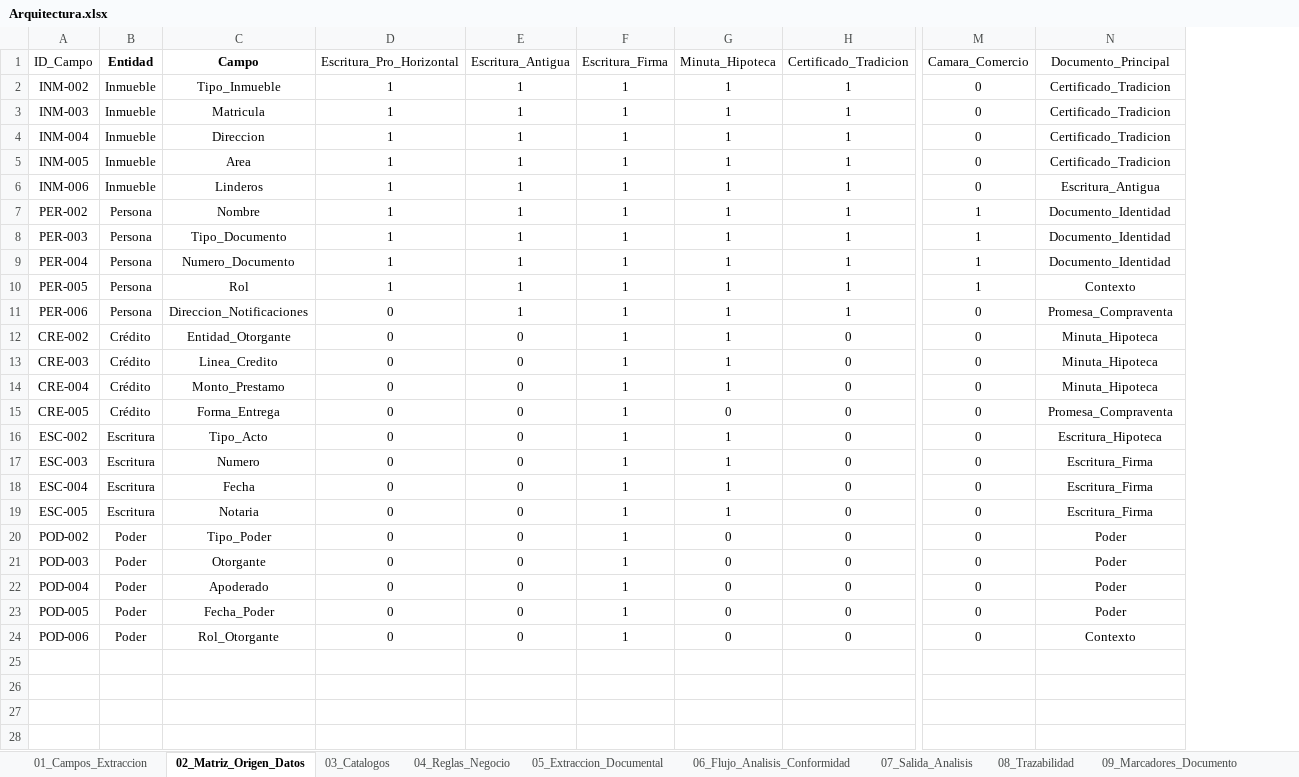
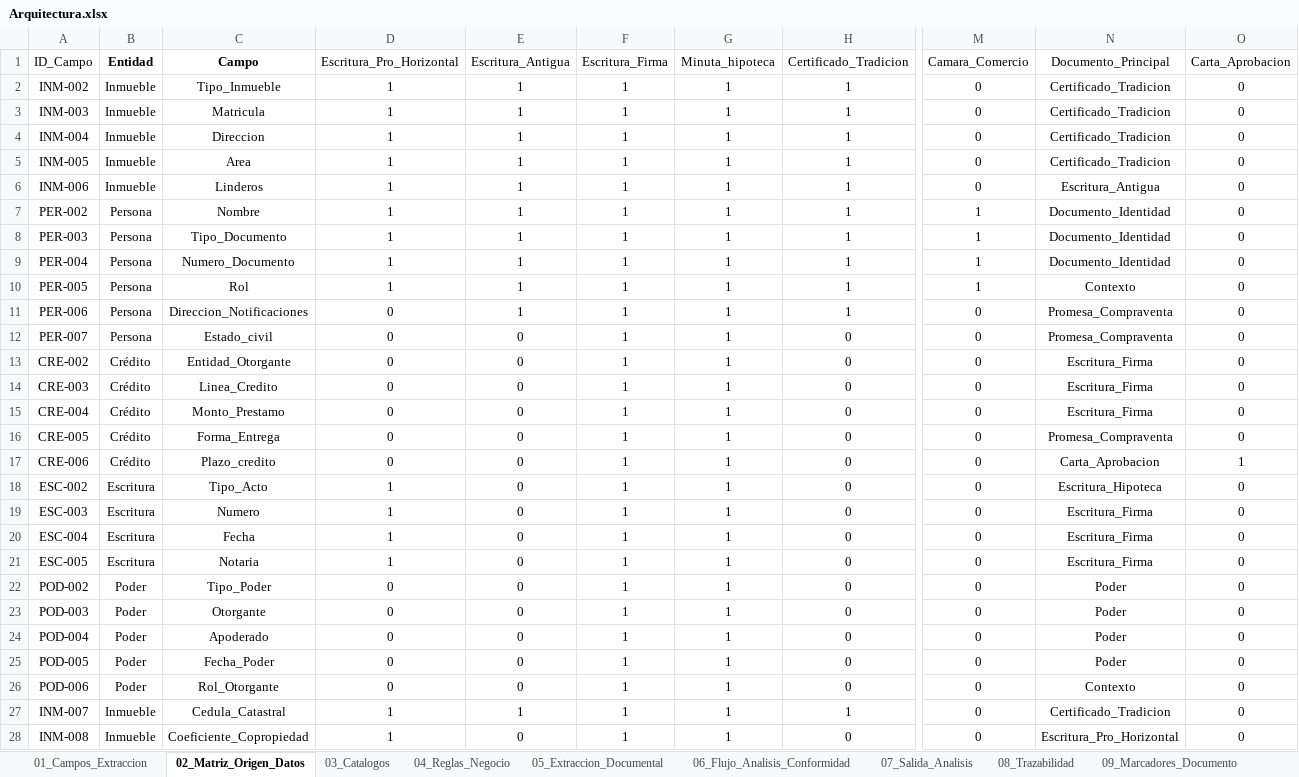
Before and after one commit to JulianvanegasTs/Gestor-Inteligente-de-Operaciones-Jur-dicas-GIOJ, an Excel workbook: Arquitectura/Arquitectura.xlsx, sheet 02_Matriz_Origen_Datos, drawn as a sheet; only a part is shown, gaps mark what is left out; values as stored, in another font and other column widths than the file's, no borders; addresses are those after the commit; rows hold the shown columns only; the diff covers the shown part only; the diff names each change by its address in the sheet, - before the commit and + after, or states it on an @@ line.

Commit message:
Actualiza arquitectura y minuta hipotecaria

```diff
--- a/Arquitectura/Arquitectura.xlsx (sheet 02_Matriz_Origen_Datos)
+++ b/Arquitectura/Arquitectura.xlsx (sheet 02_Matriz_Origen_Datos)
+column O (Carta_Aprobacion), rows 2-11: all 0; rows 13-16: all 0; rows 18-26: all 0
-G1: Minuta_Hipoteca
+G1: Minuta_hipoteca
+row 12: PER-007 | Persona | Estado_civil | 0 | 0 | 1 | 1 | 0 | 0 | Promesa_Compraventa | 0
-N13:N15 (Documento_Principal): Minuta_Hipoteca
+N13:N15 (Documento_Principal): Escritura_Firma
-G16 (Minuta_hipoteca): 0
+G16 (Minuta_hipoteca): 1
+row 17: CRE-006 | Crédito | Plazo_credito | 0 | 0 | 1 | 1 | 0 | 0 | Carta_Aprobacion | 1
-D18:D21 (Escritura_Pro_Horizontal): 0
+D18:D21 (Escritura_Pro_Horizontal): 1
-G22:G26 (Minuta_hipoteca): 0
+G22:G26 (Minuta_hipoteca): 1
+row 27: INM-007 | Inmueble | Cedula_Catastral | 1 | 1 | 1 | 1 | 1 | 0 | Certificado_Tradicion | 0
+row 28: INM-008 | Inmueble | Coeficiente_Copropiedad | 1 | 0 | 1 | 1 | 0 | 0 | Escritura_Pro_Horizontal | 0
```
Also changed, not shown: 15 added rows elsewhere in this sheet, sheet 09_Marcadores_Documento, sheet 05_Extraccion_Documental, sheet 01_Campos_Extraccion, sheet 08_Trazabilidad, sheet 03_Catalogos, sheet 06_Casos_Prueba, 2 more sheets, 1 other file.
